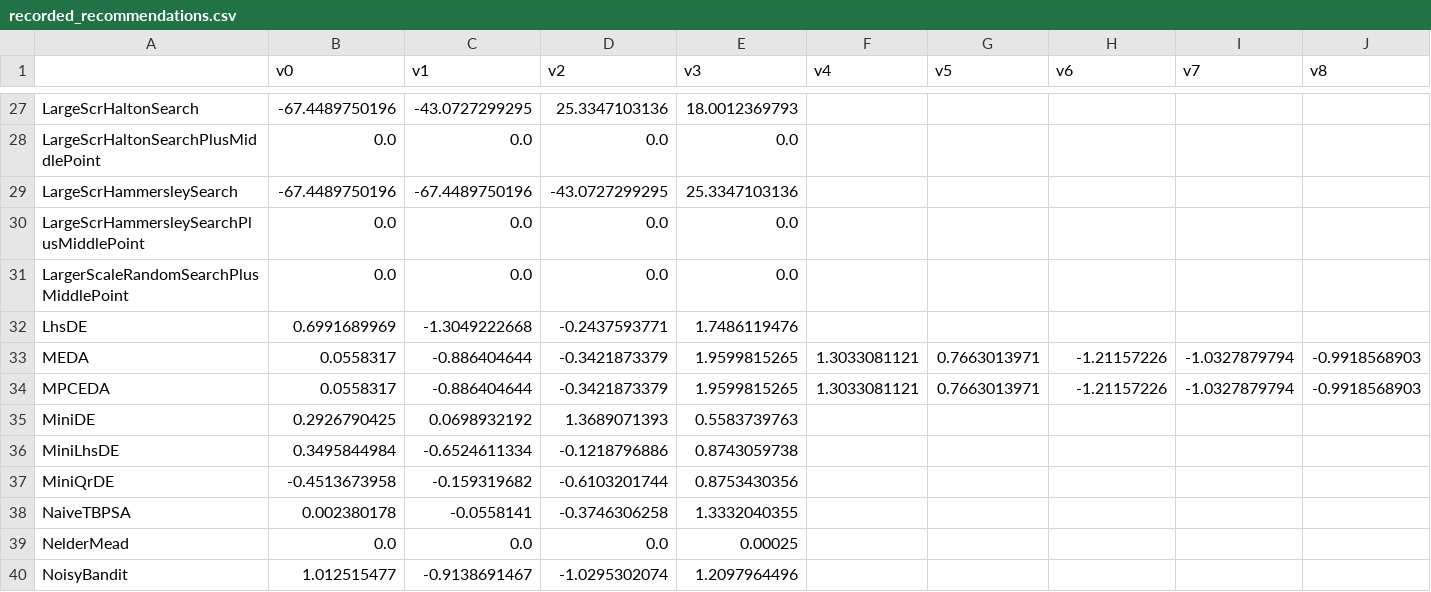
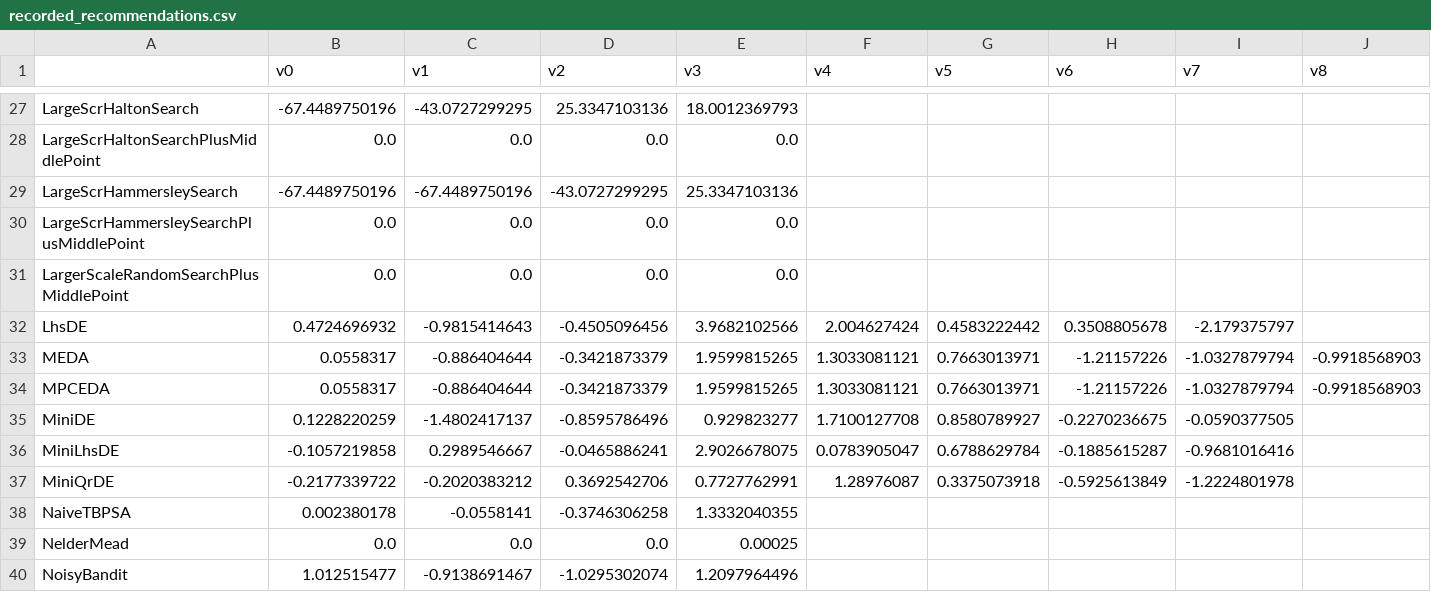
Before and after one commit to facebookresearch/nevergrad, a CSV file: nevergrad/optimization/recorded_recommendations.csv, drawn as a sheet; only a part is shown, gaps mark what is left out; the diff covers the shown part only; the diff names each change by its address in the sheet, - before the commit and + after, or states it on an @@ line.

```diff
--- a/nevergrad/optimization/recorded_recommendations.csv
+++ b/nevergrad/optimization/recorded_recommendations.csv
-B32 (v0): 0.6991689969
+B32 (v0): 0.4724696932
-C32 (v1): -1.3049222668
+C32 (v1): -0.9815414643
-D32 (v2): -0.2437593771
+D32 (v2): -0.4505096456
-E32 (v3): 1.7486119476
+E32 (v3): 3.9682102566
-F32 (v4): (empty)
+F32 (v4): 2.004627424
-G32 (v5): (empty)
+G32 (v5): 0.4583222442
-H32 (v6): (empty)
+H32 (v6): 0.3508805678
-I32 (v7): (empty)
+I32 (v7): -2.179375797
-B35 (v0): 0.2926790425
+B35 (v0): 0.1228220259
-C35 (v1): 0.0698932192
+C35 (v1): -1.4802417137
-D35 (v2): 1.3689071393
+D35 (v2): -0.8595786496
-E35 (v3): 0.5583739763
+E35 (v3): 0.929823277
-F35 (v4): (empty)
+F35 (v4): 1.7100127708
-G35 (v5): (empty)
+G35 (v5): 0.8580789927
-H35 (v6): (empty)
+H35 (v6): -0.2270236675
-I35 (v7): (empty)
+I35 (v7): -0.0590377505
-B36 (v0): 0.3495844984
+B36 (v0): -0.1057219858
-C36 (v1): -0.6524611334
+C36 (v1): 0.2989546667
-D36 (v2): -0.1218796886
+D36 (v2): -0.0465886241
-E36 (v3): 0.8743059738
+E36 (v3): 2.9026678075
-F36 (v4): (empty)
+F36 (v4): 0.0783905047
-G36 (v5): (empty)
+G36 (v5): 0.6788629784
-H36 (v6): (empty)
+H36 (v6): -0.1885615287
-I36 (v7): (empty)
+I36 (v7): -0.9681016416
-B37 (v0): -0.4513673958
+B37 (v0): -0.2177339722
-C37 (v1): -0.159319682
+C37 (v1): -0.2020383212
-D37 (v2): -0.6103201744
+D37 (v2): 0.3692542706
-E37 (v3): 0.8753430356
+E37 (v3): 0.7727762991
-F37 (v4): (empty)
+F37 (v4): 1.28976087
-G37 (v5): (empty)
+G37 (v5): 0.3375073918
-H37 (v6): (empty)
+H37 (v6): -0.5925613849
-I37 (v7): (empty)
+I37 (v7): -1.2224801978
```
Also changed, not shown: 72 edited cells elsewhere in this file, 2 other files.
